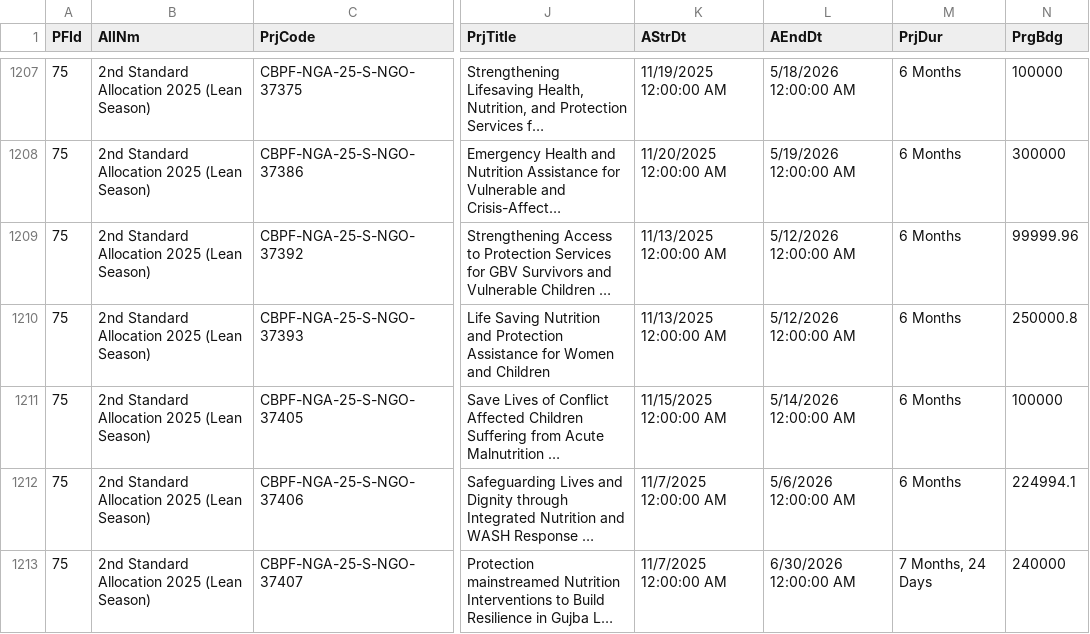
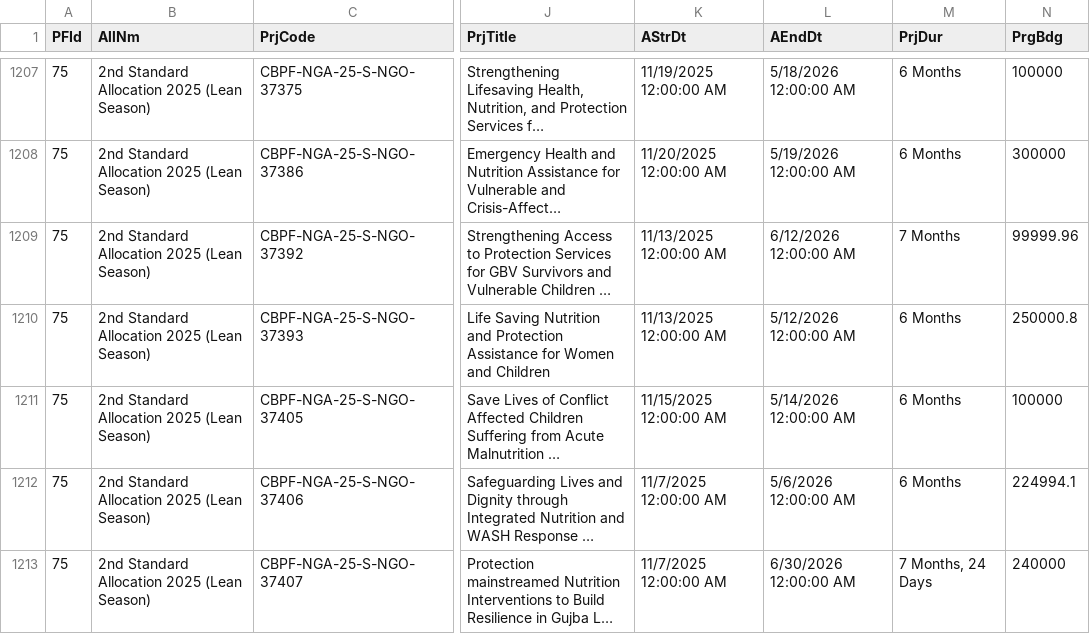
Before and after one commit to CBPFGMS/cbpfgms-data, a CSV file: utils/CBPF_allocations_overview_static/data/ProjectSummaryV2_2025.csv, drawn as a sheet; only a part is shown, gaps mark what is left out; long unchanged cells end in …; the diff covers the shown part only; the diff names each change by its address in the sheet, - before the commit and + after, or states it on an @@ line.

```diff
--- a/utils/CBPF_allocations_overview_static/data/ProjectSummaryV2_2025.csv
+++ b/utils/CBPF_allocations_overview_static/data/ProjectSummaryV2_2025.csv
-L1209 (AEndDt): 5/12/2026 12:00:00 AM
+L1209 (AEndDt): 6/12/2026 12:00:00 AM
-M1209 (PrjDur): 6 Months
+M1209 (PrjDur): 7 Months
```
Also changed, not shown: 13 edited cells elsewhere in this file, utils/CBPF_allocations_overview_static/data/AllocationTypes.csv, utils/CBPF_allocations_overview_static/data/ProjectSummaryAggV2_2015.csv, 7 other files.
